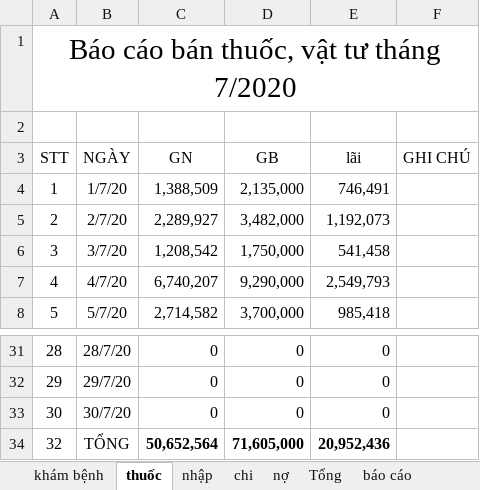
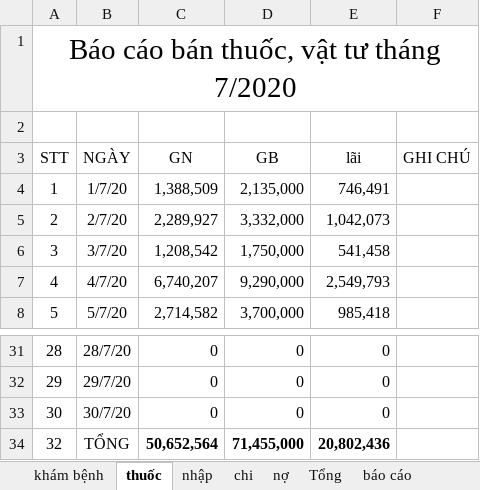
Before and after one commit to minhvl/phongkham, an Excel workbook: Báo cáo/tháng 7 - 2020/báo cáo bán hàng tháng 7-2020.xlsx, sheet thuốc, drawn as a sheet; only a part is shown, gaps mark what is left out; values as stored, in another font and other column widths than the file's, no borders; the diff names each change by its address in the sheet, - before the commit and + after, or states it on an @@ line.

```diff
--- a/Báo cáo/tháng 7 - 2020/báo cáo bán hàng tháng 7-2020.xlsx (sheet thuốc)
+++ b/Báo cáo/tháng 7 - 2020/báo cáo bán hàng tháng 7-2020.xlsx (sheet thuốc)
-D5 (GB): 3,482,000
+D5 (GB): 3,332,000
-E5 (lãi): 1,192,073
+E5 (lãi): 1,042,073
-D34 (GB): 71,605,000
+D34 (GB): 71,455,000
-E34 (lãi): 20,952,436
+E34 (lãi): 20,802,436
```
Also changed, not shown: sheet báo cáo, sheet Tổng.
